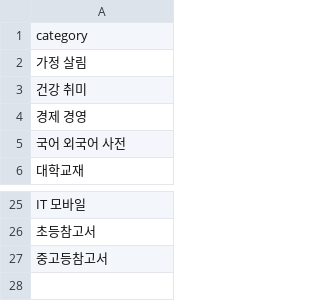
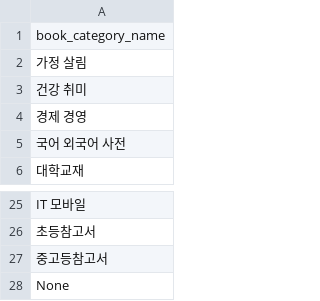
Before and after one commit to HJ1510/big-data, a CSV file: scraping/yes24category.csv, drawn as a sheet; only a part is shown, gaps mark what is left out.

```diff
--- a/scraping/yes24category.csv
+++ b/scraping/yes24category.csv
@@ -1,2 +1,2 @@
-category
+book_category_name
 가정 살림
@@ -27 +27,2 @@ IT 모바일
 중고등참고서
+None
```
Also changed, not shown: scraping/yes24category(num).csv, 11 other files.
